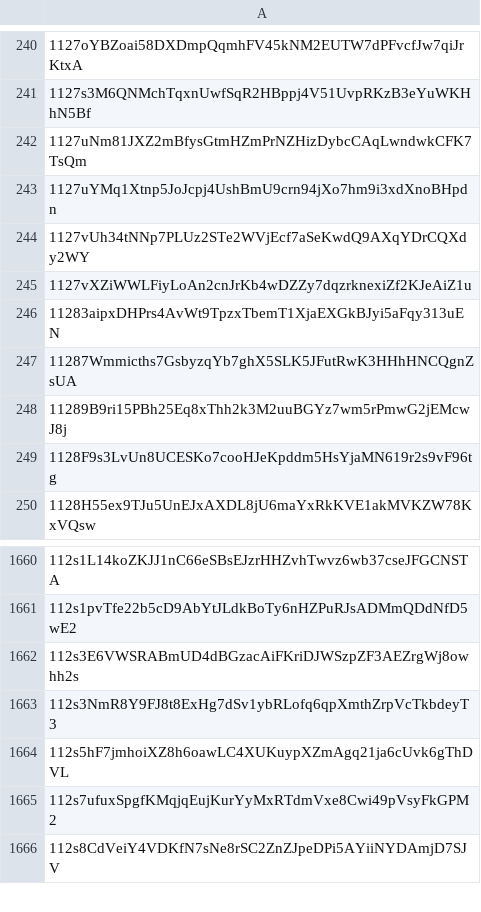
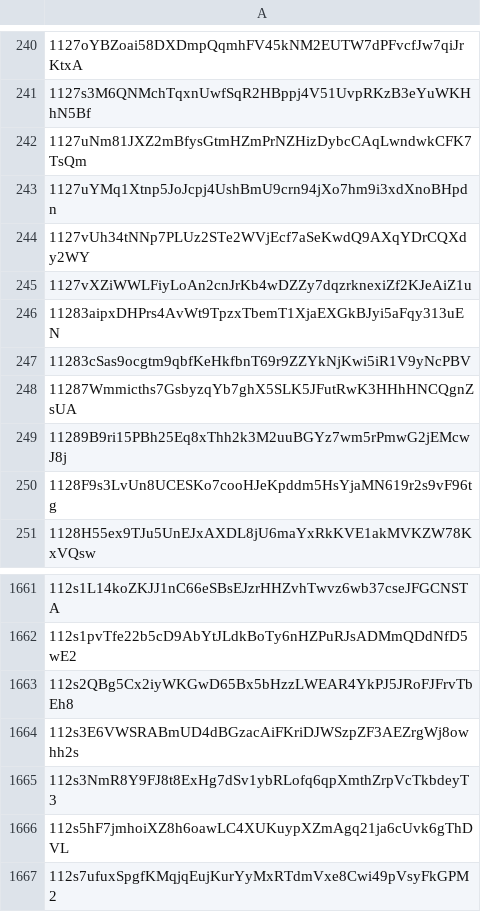
Before and after one commit to helium/denylist, a CSV file: denylist.csv, drawn as a sheet; only a part is shown, gaps mark what is left out; the shorter side is filled out with more unchanged rows; the diff names each change by its address in the sheet, - before the commit and + after, or states it on an @@ line.

```diff
--- a/denylist.csv
+++ b/denylist.csv
+row 247: 11283cSas9ocgtm9qbfKeHkfbnT69r9ZZYkNjKwi5iR1V9yNcPBV
+row 1663: 112s2QBg5Cx2iyWKGwD65Bx5bHzzLWEAR4YkPJ5JRoFJFrvTbEh8
```
Also changed, not shown: 1 other file.
